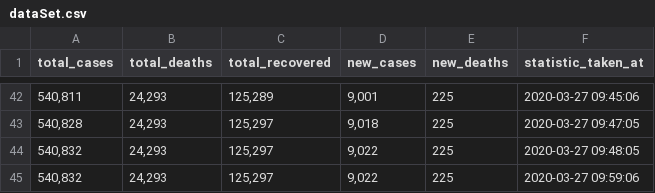
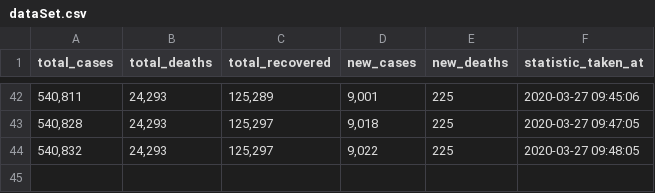
Before and after one commit to KarthikE6117/covid-19-monitor, a CSV file: dataSet.csv, drawn as a sheet; only a part is shown, gaps mark what is left out; the diff names each change by its address in the sheet, - before the commit and + after, or states it on an @@ line.

Commit message:
Results will be updated on runtime

```diff
--- a/dataSet.csv
+++ b/dataSet.csv
-row 45: 540,832 | 24,293 | 125,297 | 9,022 | 225 | 2020-03-27 09:59:06
```
